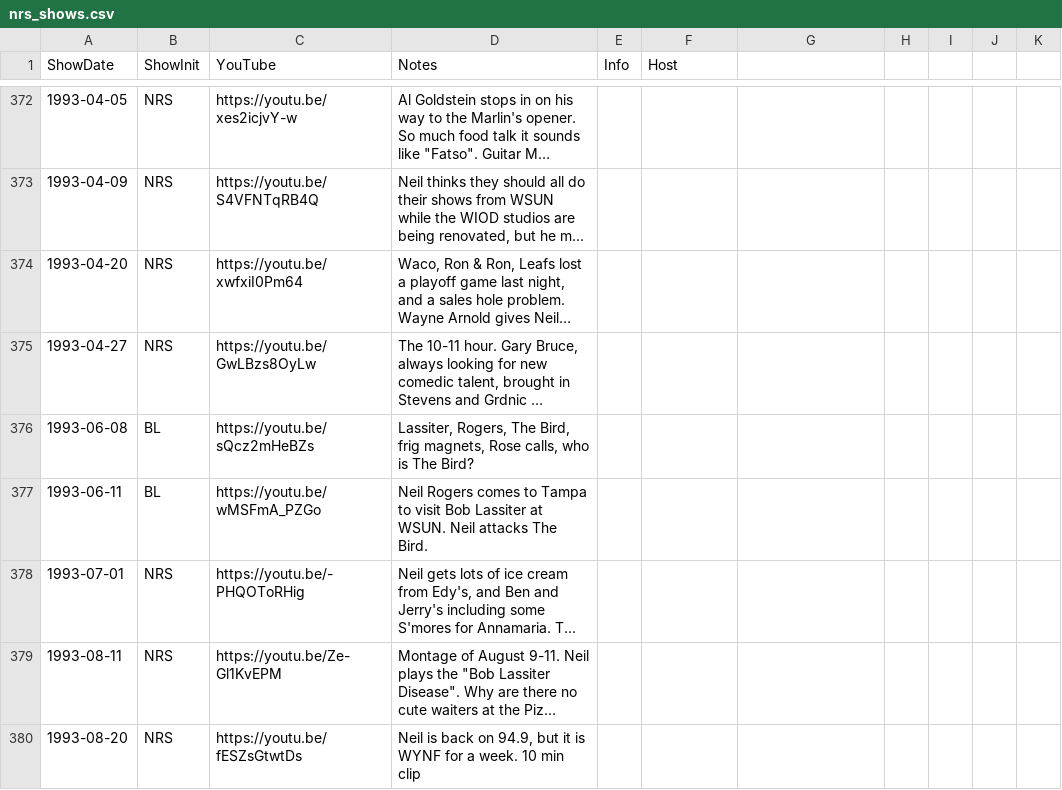
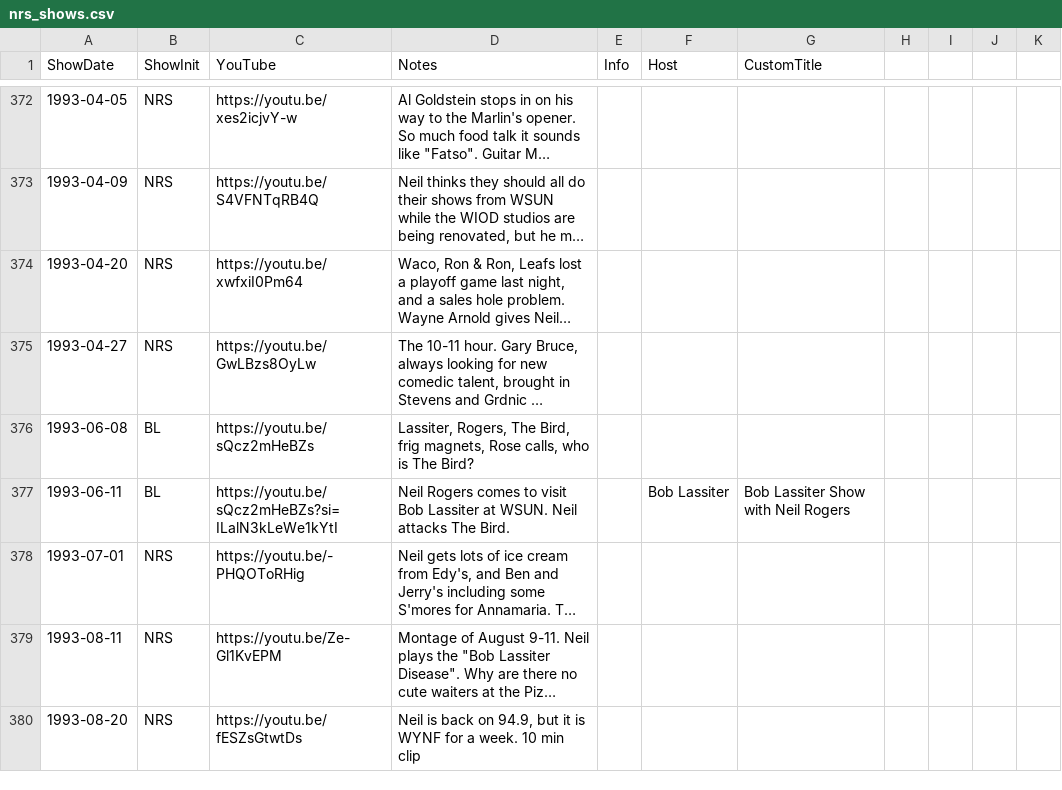
Before and after one commit to digitalcolony/search-neil, a CSV file: web-app/server/nrs_shows.csv, drawn as a sheet; only a part is shown, gaps mark what is left out; long unchanged cells end in …; the diff names each change by its address in the sheet, - before the commit and + after, or states it on an @@ line.

```diff
--- a/web-app/server/nrs_shows.csv
+++ b/web-app/server/nrs_shows.csv
-G1: (empty)
+G1: CustomTitle
-C377 (YouTube): https://youtu.be/wMSFmA_PZGo
+C377 (YouTube): https://youtu.be/sQcz2mHeBZs?si=ILalN3kLeWe1kYtI
-D377 (Notes): …comes to Tampa to visit Bob…
+D377 (Notes): …comes to visit Bob…
-F377 (Host): (empty)
+F377 (Host): Bob Lassiter
-G377 (CustomTitle): (empty)
+G377 (CustomTitle): Bob Lassiter Show with Neil Rogers
```
Also changed, not shown: 3 other files.
